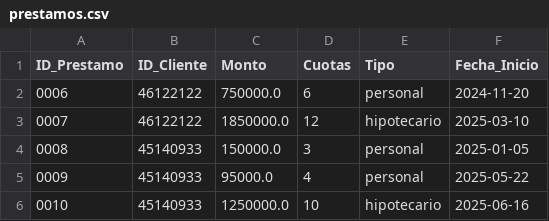
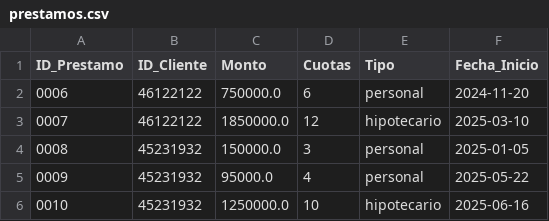
Before and after one commit to Carliii2323/Sistema_Financiero_POO, a CSV file: Data/prestamos.csv, drawn as a sheet.

Commit message:
Update prestamos.csv

```diff
--- a/Data/prestamos.csv
+++ b/Data/prestamos.csv
@@ -3,4 +3,4 @@ ID_Prestamo;ID_Cliente;Monto;Cuotas;Tipo;Fecha_Inicio
 0007;46122122;1850000.0;12;hipotecario;2025-03-10
-0008;45140933;150000.0;3;personal;2025-01-05
-0009;45140933;95000.0;4;personal;2025-05-22
-0010;45140933;1250000.0;10;hipotecario;2025-06-16
+0008;45231932;150000.0;3;personal;2025-01-05
+0009;45231932;95000.0;4;personal;2025-05-22
+0010;45231932;1250000.0;10;hipotecario;2025-06-16
```
